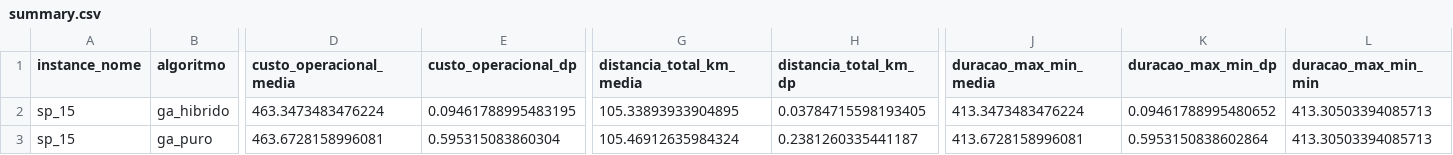
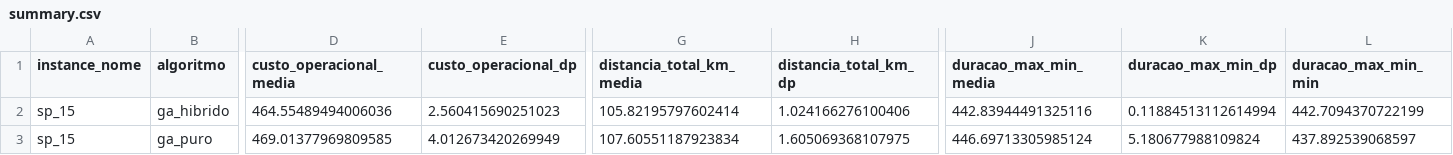
Before and after one commit to LuisEduardoOuroConrado/tech-challenge-fase2-g42, a CSV file: reports/comparativo-s1-atualizado-van/summary.csv, drawn as a sheet; only a part is shown, gaps mark what is left out; the diff covers the shown part only; the diff names each change by its address in the sheet, - before the commit and + after, or states it on an @@ line.

```diff
--- a/reports/comparativo-s1-atualizado-van/summary.csv
+++ b/reports/comparativo-s1-atualizado-van/summary.csv
-D2 (custo_operacional_media): 463.3473483476224
+D2 (custo_operacional_media): 464.55489494006036
-E2 (custo_operacional_dp): 0.09461788995483195
+E2 (custo_operacional_dp): 2.560415690251023
-G2 (distancia_total_km_media): 105.33893933904895
+G2 (distancia_total_km_media): 105.82195797602414
-H2 (distancia_total_km_dp): 0.03784715598193405
+H2 (distancia_total_km_dp): 1.024166276100406
-J2 (duracao_max_min_media): 413.3473483476224
+J2 (duracao_max_min_media): 442.83944491325116
-K2 (duracao_max_min_dp): 0.09461788995480652
+K2 (duracao_max_min_dp): 0.11884513112614994
-L2 (duracao_max_min_min): 413.30503394085713
+L2 (duracao_max_min_min): 442.7094370722199
-D3 (custo_operacional_media): 463.6728158996081
+D3 (custo_operacional_media): 469.01377969809585
-E3 (custo_operacional_dp): 0.595315083860304
+E3 (custo_operacional_dp): 4.012673420269949
-G3 (distancia_total_km_media): 105.46912635984324
+G3 (distancia_total_km_media): 107.60551187923834
-H3 (distancia_total_km_dp): 0.2381260335441187
+H3 (distancia_total_km_dp): 1.605069368107975
-J3 (duracao_max_min_media): 413.6728158996081
+J3 (duracao_max_min_media): 446.69713305985124
-K3 (duracao_max_min_dp): 0.5953150838602864
+K3 (duracao_max_min_dp): 5.180677988109824
-L3 (duracao_max_min_min): 413.30503394085713
+L3 (duracao_max_min_min): 437.892539068597
```
Also changed, not shown: 70 edited cells elsewhere in this file, reports/comparativo-s1-atualizado-van/convergence.csv, reports/comparativo-s1-atualizado-van/metrics.csv, 10 other files.
